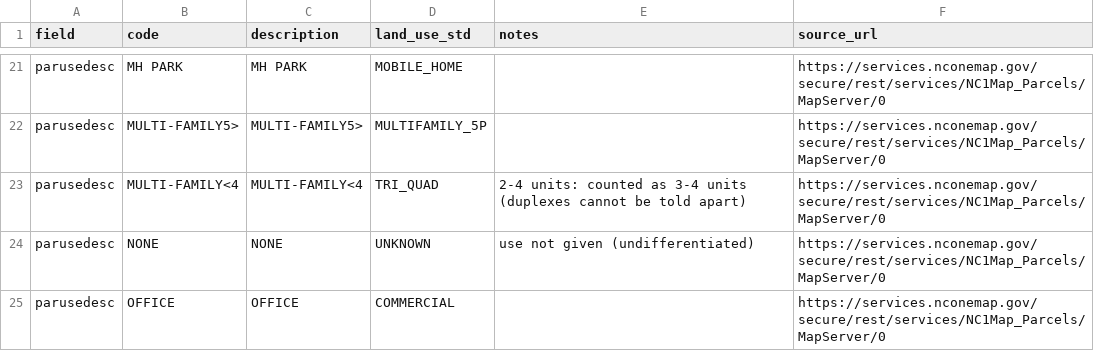
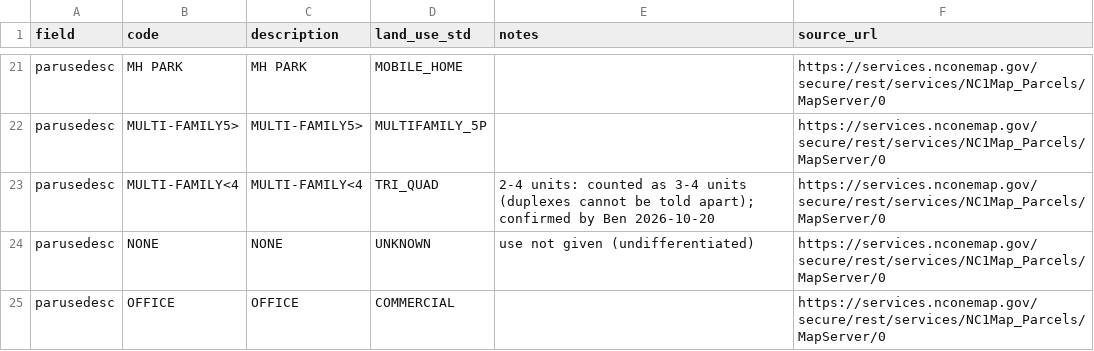
Before and after one commit to cappellacci/lotline, a CSV file: config/crosswalks/nc_land_use_guilford.csv, drawn as a sheet; only a part is shown, gaps mark what is left out.

```diff
--- a/config/crosswalks/nc_land_use_guilford.csv
+++ b/config/crosswalks/nc_land_use_guilford.csv
@@ -22,3 +22,3 @@ parusedesc,MH PARK,MH PARK,MOBILE_HOME,,https://services.nconemap.gov/secure/res
 parusedesc,MULTI-FAMILY5>,MULTI-FAMILY5>,MULTIFAMILY_5P,,https://services.nconemap.gov/secure/rest/services/NC1Map_Parcels/MapServer/0
-parusedesc,MULTI-FAMILY<4,MULTI-FAMILY<4,TRI_QUAD,2-4 units: counted as 3-4 units (duplexes cannot be told apart),https://services.nconemap.gov/secure/rest/services/NC1Map_Parcels/MapServer/0
+parusedesc,MULTI-FAMILY<4,MULTI-FAMILY<4,TRI_QUAD,2-4 units: counted as 3-4 units (duplexes cannot be told apart); confirmed by Ben 2026-10-20,https://services.nconemap.gov/secure/rest/services/NC1Map_Parcels/MapServer/0
 parusedesc,NONE,NONE,UNKNOWN,use not given (undifferentiated),https://services.nconemap.gov/secure/rest/services/NC1Map_Parcels/MapServer/0
```
Also changed, not shown: config/crosswalks/nc_land_use_counties.csv, 10 other files.
